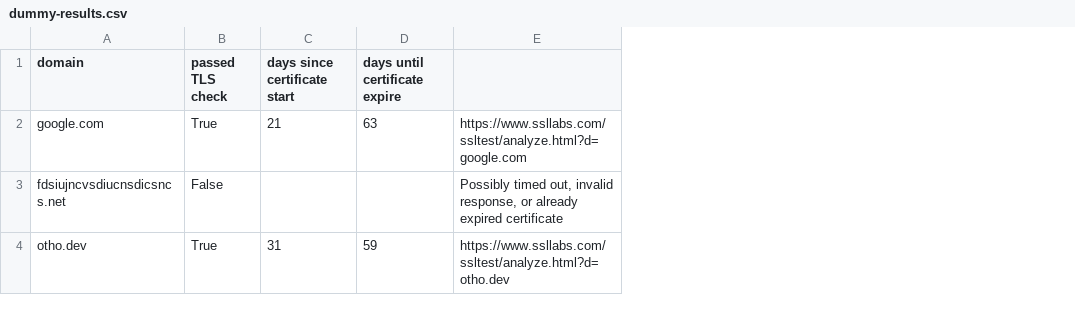
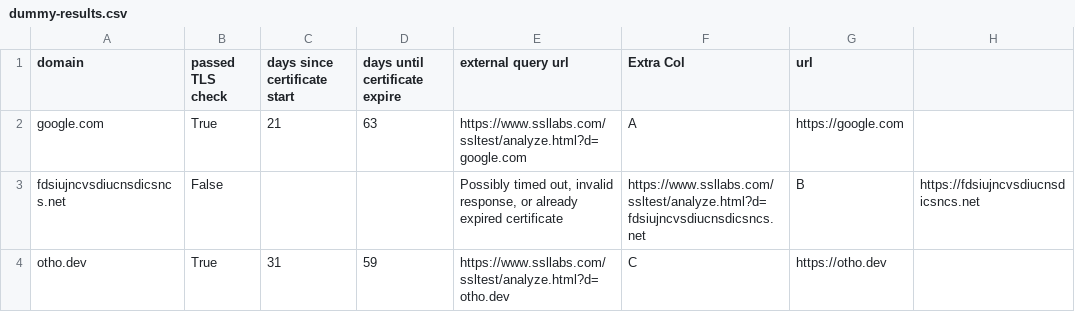
Before and after one commit to okdv/tls_check, a CSV file: dummy-results.csv, drawn as a sheet; the diff names each change by its address in the sheet, - before the commit and + after, or states it on an @@ line.

```diff
--- a/dummy-results.csv
+++ b/dummy-results.csv
+column F (Extra Col), rows 2-4: A | https://www.ssllabs.com/ssltest/analyze.html?d=fdsiujncvsdiucnsdicsncs.net | C
+column G (url), rows 2-4: https://google.com | B | https://otho.dev
+column H, row 3: https://fdsiujncvsdiucnsdicsncs.net
-E1: (empty)
+E1: external query url
```
Also changed, not shown: 1 other file.
